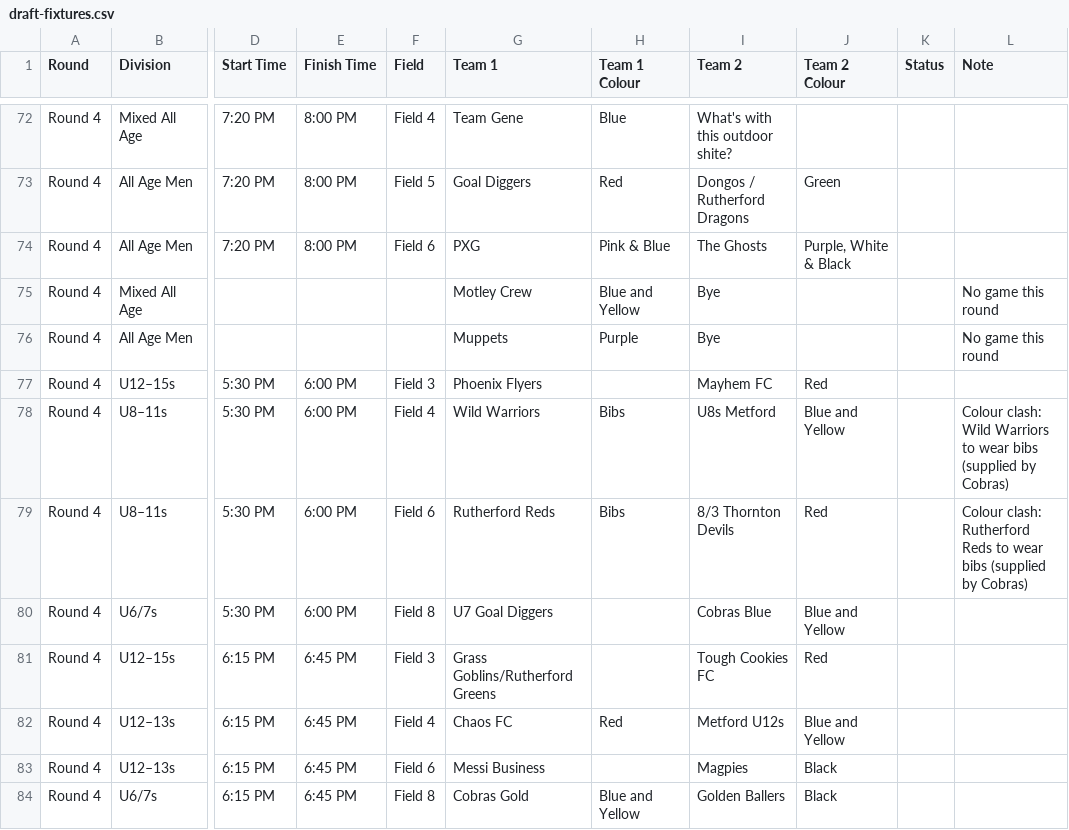
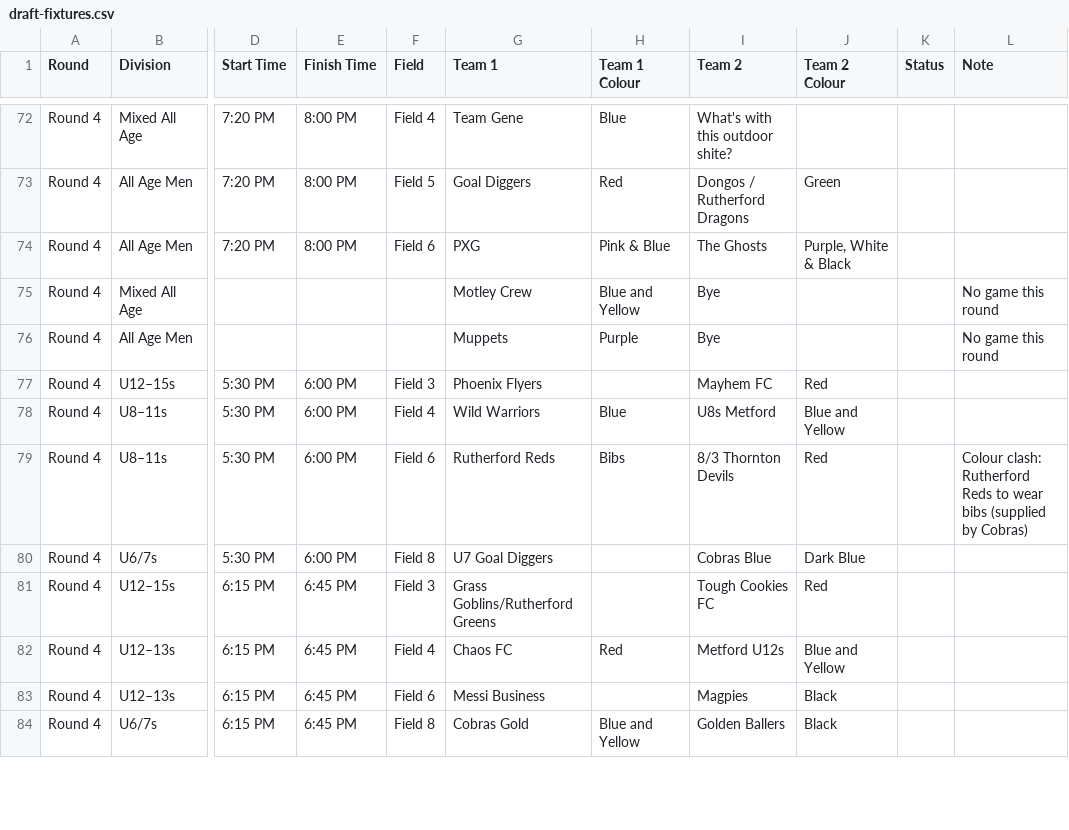
Before and after one commit to cobrasfc/home, a CSV file: public/summer-soccer/draft-fixtures.csv, drawn as a sheet; only a part is shown, gaps mark what is left out; the diff covers the shown part only; the diff names each change by its address in the sheet, - before the commit and + after, or states it on an @@ line.

```diff
--- a/public/summer-soccer/draft-fixtures.csv
+++ b/public/summer-soccer/draft-fixtures.csv
-H78 (Team 1 Colour): Bibs
+H78 (Team 1 Colour): Blue
-L78 (Note): Colour clash: Wild Warriors to wear bibs (supplied by Cobras)
+L78 (Note): (empty)
-J80 (Team 2 Colour): Blue and Yellow
+J80 (Team 2 Colour): Dark Blue
```
Also changed, not shown: 23 edited cells elsewhere in this file, 1 other file.
